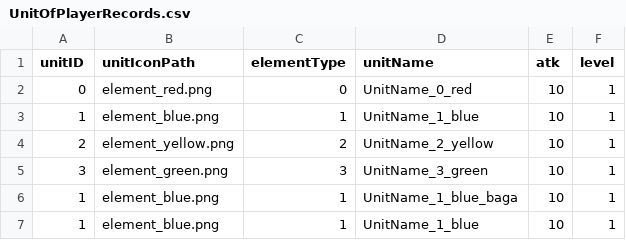
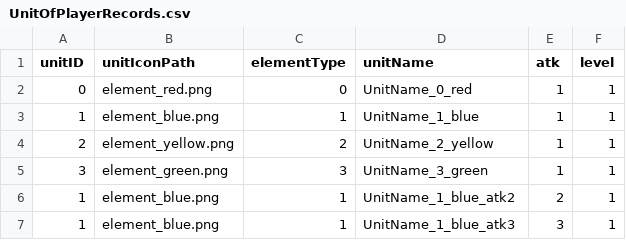
Before and after one commit to acosin/MatchPuzzleRPGT, a CSV file: Resources/data/UnitOfPlayerRecords.csv, drawn as a sheet.

Commit message:
use unit info for calculating damage for enemy, and log total damage for each unit for growth of units

```diff
--- a/Resources/data/UnitOfPlayerRecords.csv
+++ b/Resources/data/UnitOfPlayerRecords.csv
@@ -1,7 +1,7 @@
 unitID,unitIconPath,elementType,unitName,atk,level
-0,element_red.png,0,UnitName_0_red,10,1
-1,element_blue.png,1,UnitName_1_blue,10,1
-2,element_yellow.png,2,UnitName_2_yellow,10,1
-3,element_green.png,3,UnitName_3_green,10,1
-1,element_blue.png,1,UnitName_1_blue_baga,10,1
-1,element_blue.png,1,UnitName_1_blue,10,1
+0,element_red.png,0,UnitName_0_red,1,1
+1,element_blue.png,1,UnitName_1_blue,1,1
+2,element_yellow.png,2,UnitName_2_yellow,1,1
+3,element_green.png,3,UnitName_3_green,1,1
+1,element_blue.png,1,UnitName_1_blue_atk2,2,1
+1,element_blue.png,1,UnitName_1_blue_atk3,3,1
```
Also changed, not shown: 8 other files.
